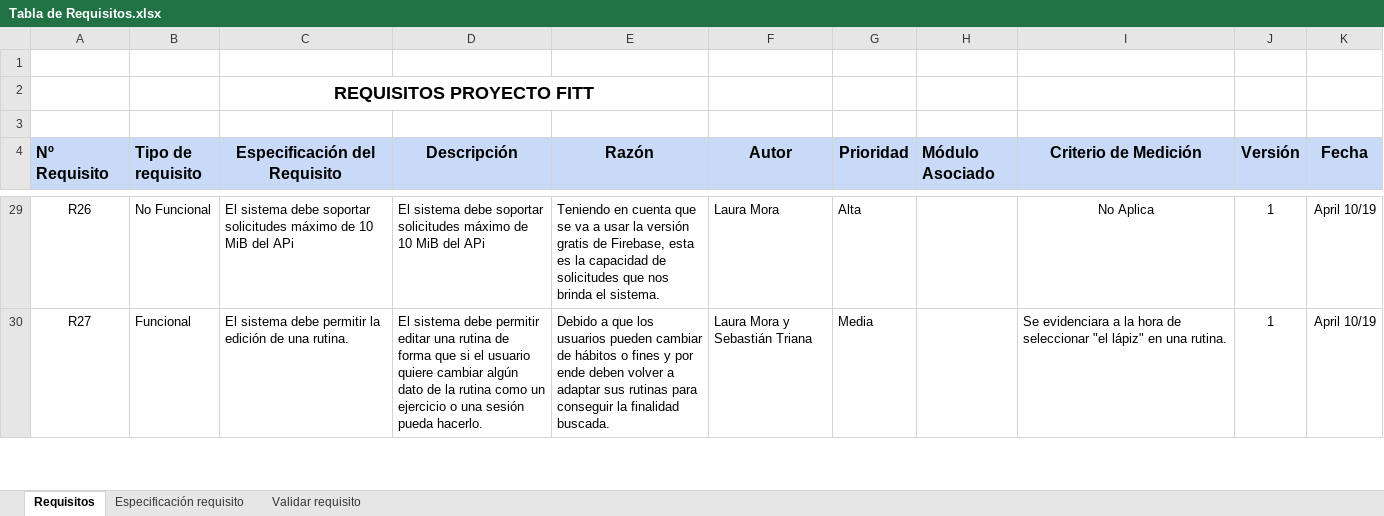
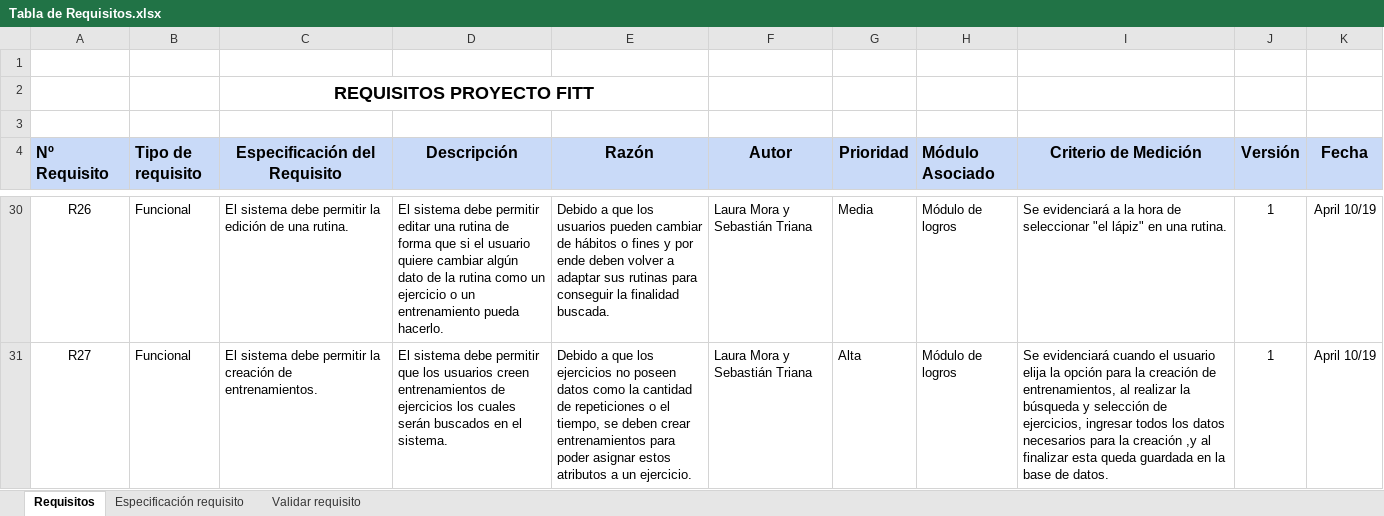
Before and after one commit to IngSw201910/Fitt, an Excel workbook: Segunda entrega/Tabla de Requisitos.xlsx, sheet Requisitos, drawn as a sheet; only a part is shown, gaps mark what is left out; values as stored, in another font and other column widths than the file's, no borders; charts and pictures not drawn; addresses are those after the commit; the diff covers the shown part only; the diff names each change by its address in the sheet, - before the commit and + after, or states it on an @@ line.

Commit message:
Tabla requisitos

```diff
--- a/Segunda entrega/Tabla de Requisitos.xlsx (sheet Requisitos)
+++ b/Segunda entrega/Tabla de Requisitos.xlsx (sheet Requisitos)
-B30 (Tipo de requisito): No Funcional
+B30 (Tipo de requisito): Funcional
-C30 (Especificación del Requisito): …sistema debe soportar solicitudes máximo de 10 MiB del APi
+C30 (Especificación del Requisito): …sistema debe permitir la edición de una rutina.
-D30 (Descripción): …sistema debe soportar solicitudes máximo de 10 MiB del APi
+D30 (Descripción): …sistema debe permitir editar una rutina de forma que si el usuario quiere cambiar algún dato de la rutina como un ejercicio o un entrenamiento pueda hacerlo.
-E30 (Razón): Teniendo en cuenta que se va a usar la versión gratis de Firebase, esta es la capacidad de solicitudes que nos brinda el sistema.
+E30 (Razón): Debido a que los usuarios pueden cambiar de hábitos o fines y por ende deben volver a adaptar sus rutinas para conseguir la finalidad buscada.
-F30 (Autor): Laura Mora
+F30 (Autor): Laura Mora y Sebastián Triana
-G30 (Prioridad): Alta
+G30 (Prioridad): Media
-H30:H31 (Módulo Asociado): (empty)
+H30:H31 (Módulo Asociado): Módulo de logros
-I30 (Criterio de Medición): No Aplica
+I30 (Criterio de Medición): Se evidenciará a la hora de seleccionar "el lápiz" en una rutina.
-I30 alignment: center
+I30 alignment: left
-C31 (Especificación del Requisito): …permitir la edición de una rutina.
+C31 (Especificación del Requisito): …permitir la creación de entrenamientos.
-D31 (Descripción): …debe permitir editar una rutina de forma que si el usuario quiere cambiar algún dato de la rutina como un ejercicio o una sesión pueda hacerlo.
+D31 (Descripción): …debe permitir que los usuarios creen entrenamientos de ejercicios los cuales serán buscados en el sistema.
-E31 (Razón): …que los usuarios pueden cambiar de hábitos o fines y por ende deben volver a adaptar sus rutinas para conseguir la finalidad buscada.
+E31 (Razón): …que los ejercicios no poseen datos como la cantidad de repeticiones o el tiempo, se deben crear entrenamientos para poder asignar estos atributos a un ejercicio.
-G31 (Prioridad): Media
+G31 (Prioridad): Alta
-I31 (Criterio de Medición): Se evidenciara a la hora de seleccionar "el lápiz" en una rutina.
+I31 (Criterio de Medición): Se evidenciará cuando el usuario elija la opción para la creación de entrenamientos, al realizar la búsqueda y selección de ejercicios, ingresar todos los datos necesarios para la creación ,y al finalizar esta queda guardada en la base de datos.
```
Also changed, not shown: 1 added row, 1 removed row, 252 edited cells and cell formats elsewhere in this sheet, sheet Especificación requisito, sheet Validar requisito, 2 other files.
